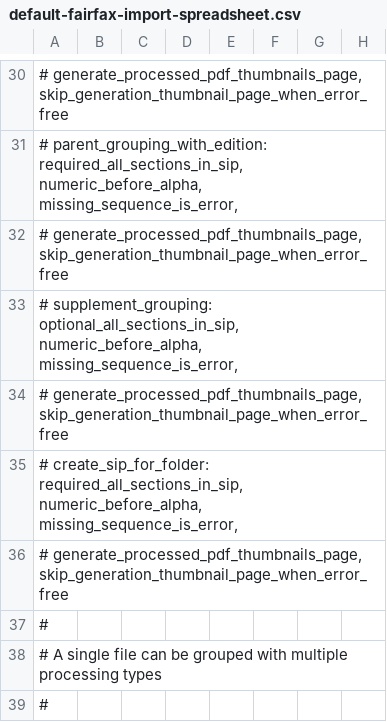
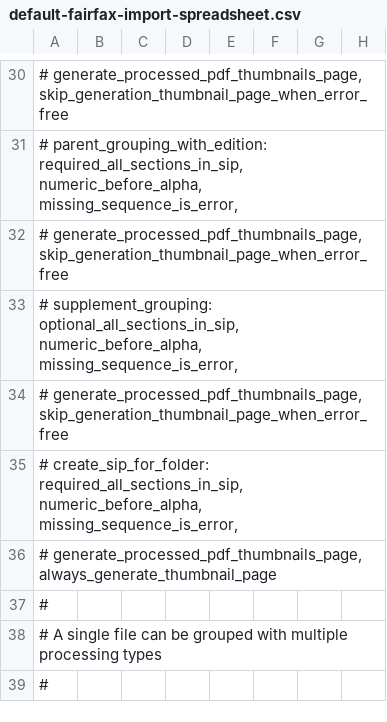
Before and after one commit to NLNZDigitalPreservation/nlnz-tools-sip-generation-fairfax, a CSV file: core/src/main/resources/nz/govt/natlib/tools/sip/generation/fairfax/default-fairfax-import-spreadsheet.csv, drawn as a sheet; only a part is shown, gaps mark what is left out; the diff names each change by its address in the sheet, - before the commit and + after, or states it on an @@ line.

Commit message:
CreateSipForFolder always generates a thumbnail page.
ProcessingType.groovy, default-fairfax-import-(parameters.json|spreadsheet.csv):
- CreateSipForFolder processing type always generates a thumbnail page.

```diff
--- a/core/src/main/resources/nz/govt/natlib/tools/sip/generation/fairfax/default-fairfax-import-spreadsheet.csv
+++ b/core/src/main/resources/nz/govt/natlib/tools/sip/generation/fairfax/default-fairfax-import-spreadsheet.csv
-A36: # generate_processed_pdf_thumbnails_page, skip_generation_thumbnail_page_when_error_free
+A36: # generate_processed_pdf_thumbnails_page, always_generate_thumbnail_page
```
Also changed, not shown: 3 other files.
